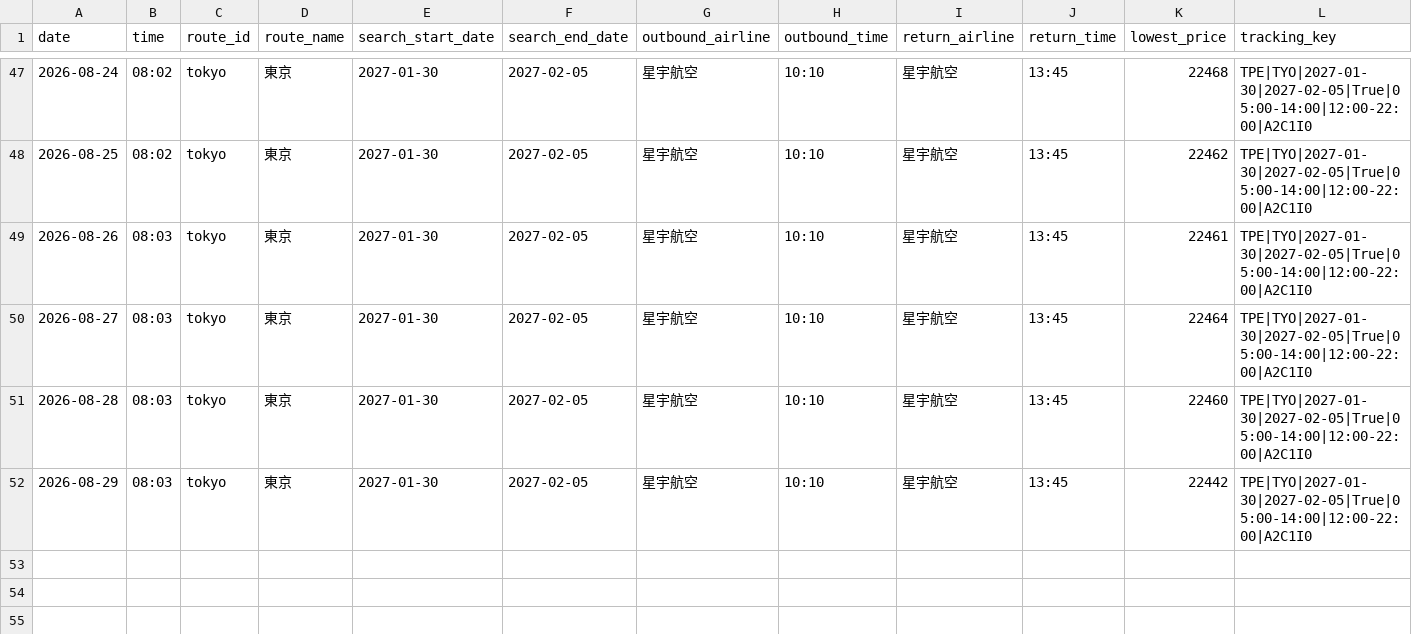
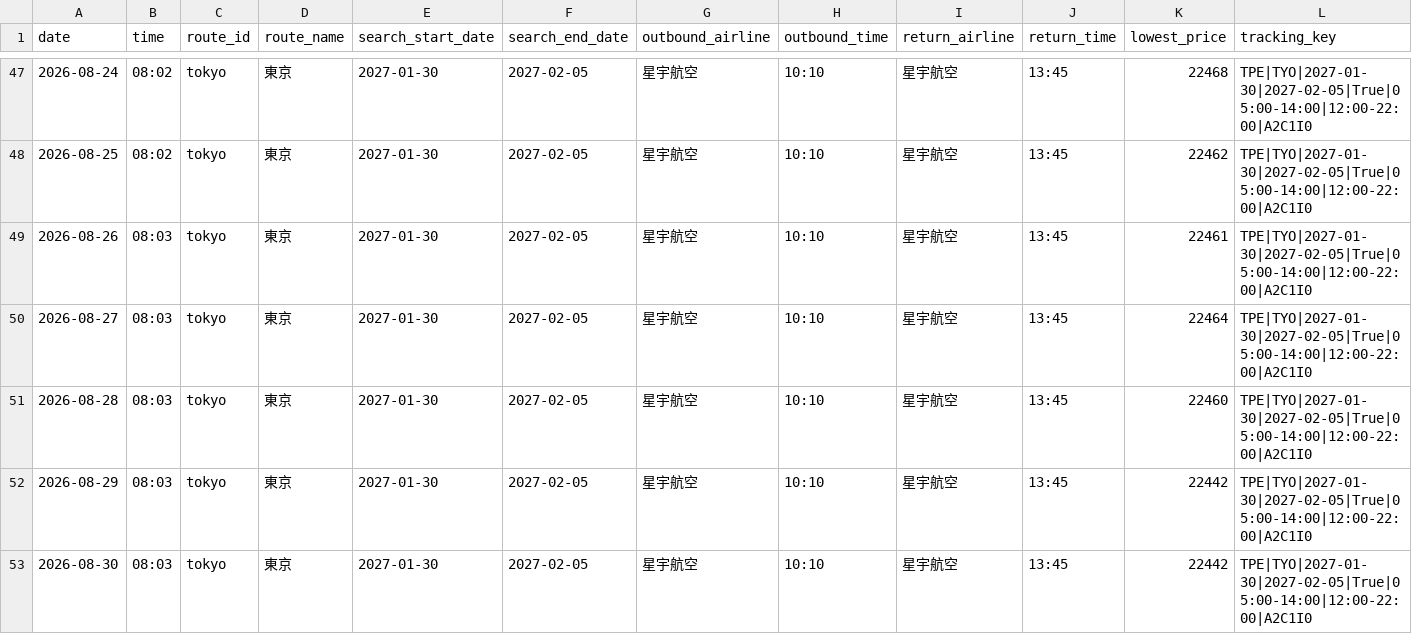
Before and after one commit to garycheng1009/plane-ticket, a CSV file: data/flight_daily_lowest.csv, drawn as a sheet; only a part is shown, gaps mark what is left out.

```diff
--- a/data/flight_daily_lowest.csv
+++ b/data/flight_daily_lowest.csv
@@ -52 +52,2 @@
 2026-08-29,08:03,tokyo,東京,2027-01-30,2027-02-05,星宇航空,10:10,星宇航空,13:45,22442,TPE|TYO|2027-01-30|2027-02-05|True|05:00-14:00|12:00-22:00|A2C1I0
+2026-08-30,08:03,tokyo,東京,2027-01-30,2027-02-05,星宇航空,10:10,星宇航空,13:45,22442,TPE|TYO|2027-01-30|2027-02-05|True|05:00-14:00|12:00-22:00|A2C1I0
```
Also changed, not shown: data/flight_price_queries.csv, 3 other files.
